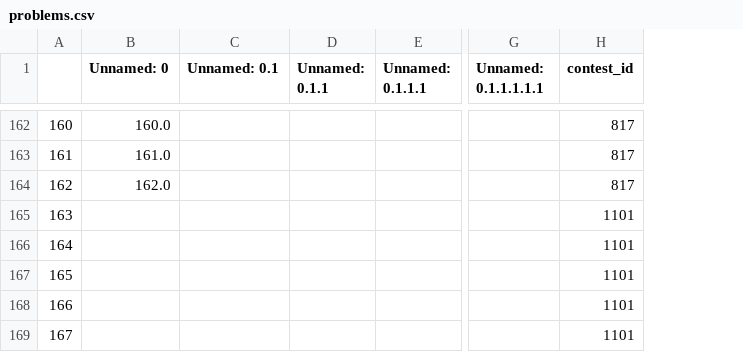
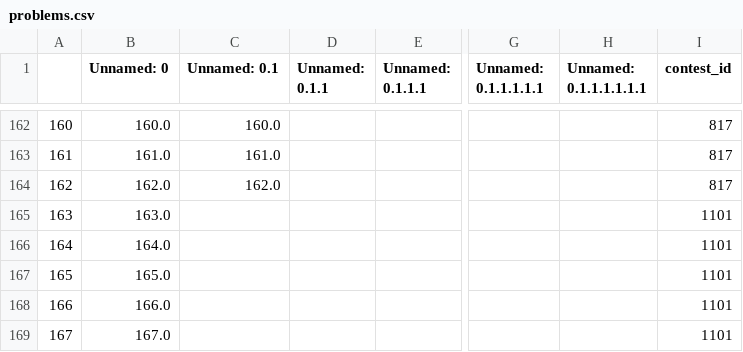
Before and after one commit to TISparta/online-judge-solutions, a CSV file: Codeforces/util/problems.csv, drawn as a sheet; only a part is shown, gaps mark what is left out; the diff covers the shown part only; the diff names each change by its address in the sheet, - before the commit and + after, or states it on an @@ line.

```diff
--- a/Codeforces/util/problems.csv
+++ b/Codeforces/util/problems.csv
+column H (Unnamed: 0.1.1.1.1.1.1), empty
-C162 (Unnamed: 0.1): (empty)
+C162 (Unnamed: 0.1): 160.0
-C163 (Unnamed: 0.1): (empty)
+C163 (Unnamed: 0.1): 161.0
-C164 (Unnamed: 0.1): (empty)
+C164 (Unnamed: 0.1): 162.0
-B165 (Unnamed: 0): (empty)
+B165 (Unnamed: 0): 163.0
-B166 (Unnamed: 0): (empty)
+B166 (Unnamed: 0): 164.0
-B167 (Unnamed: 0): (empty)
+B167 (Unnamed: 0): 165.0
-B168 (Unnamed: 0): (empty)
+B168 (Unnamed: 0): 166.0
-B169 (Unnamed: 0): (empty)
+B169 (Unnamed: 0): 167.0
```
Also changed, not shown: 5 added rows and 29 edited cells elsewhere in this file, 7 other files.
